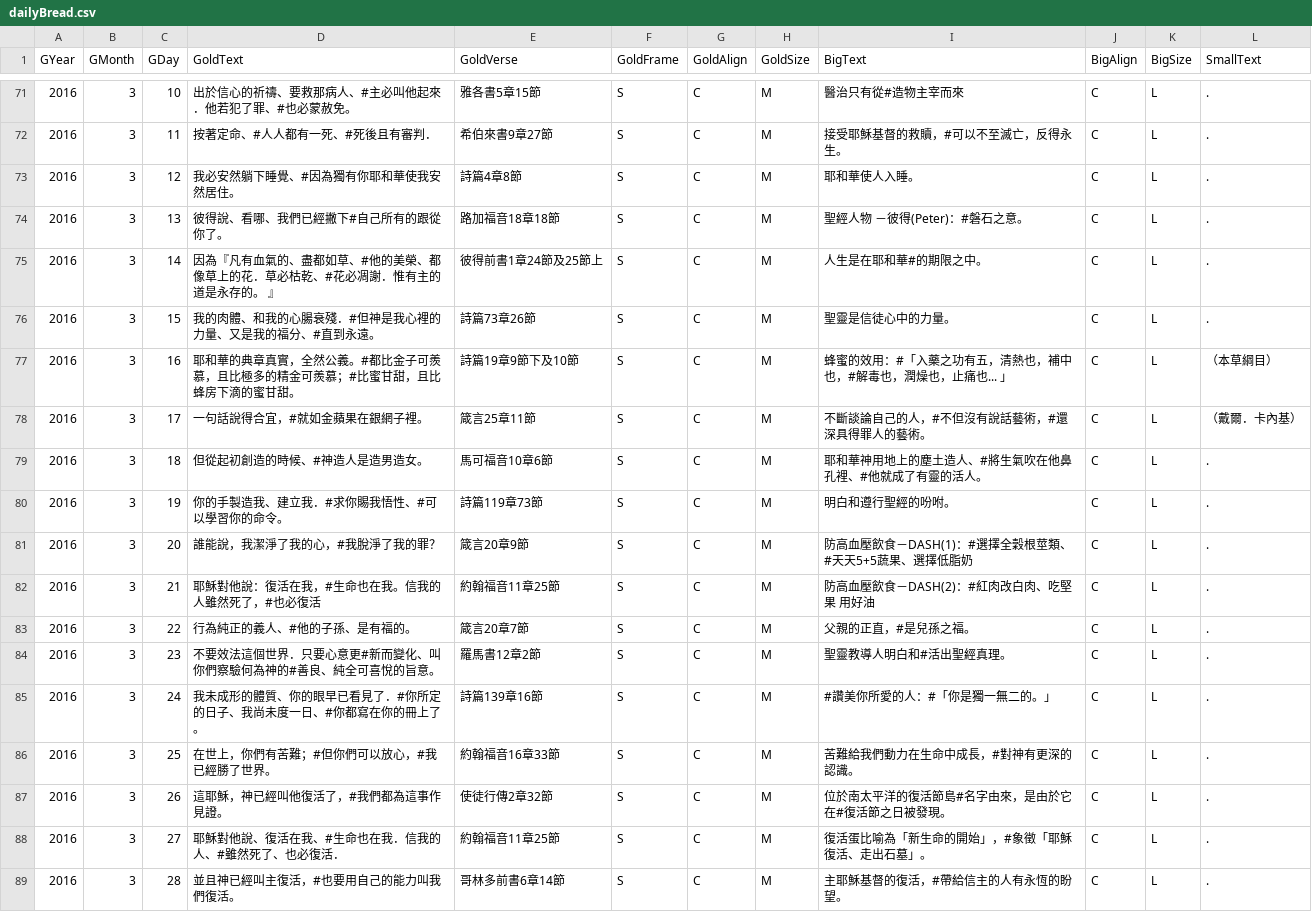
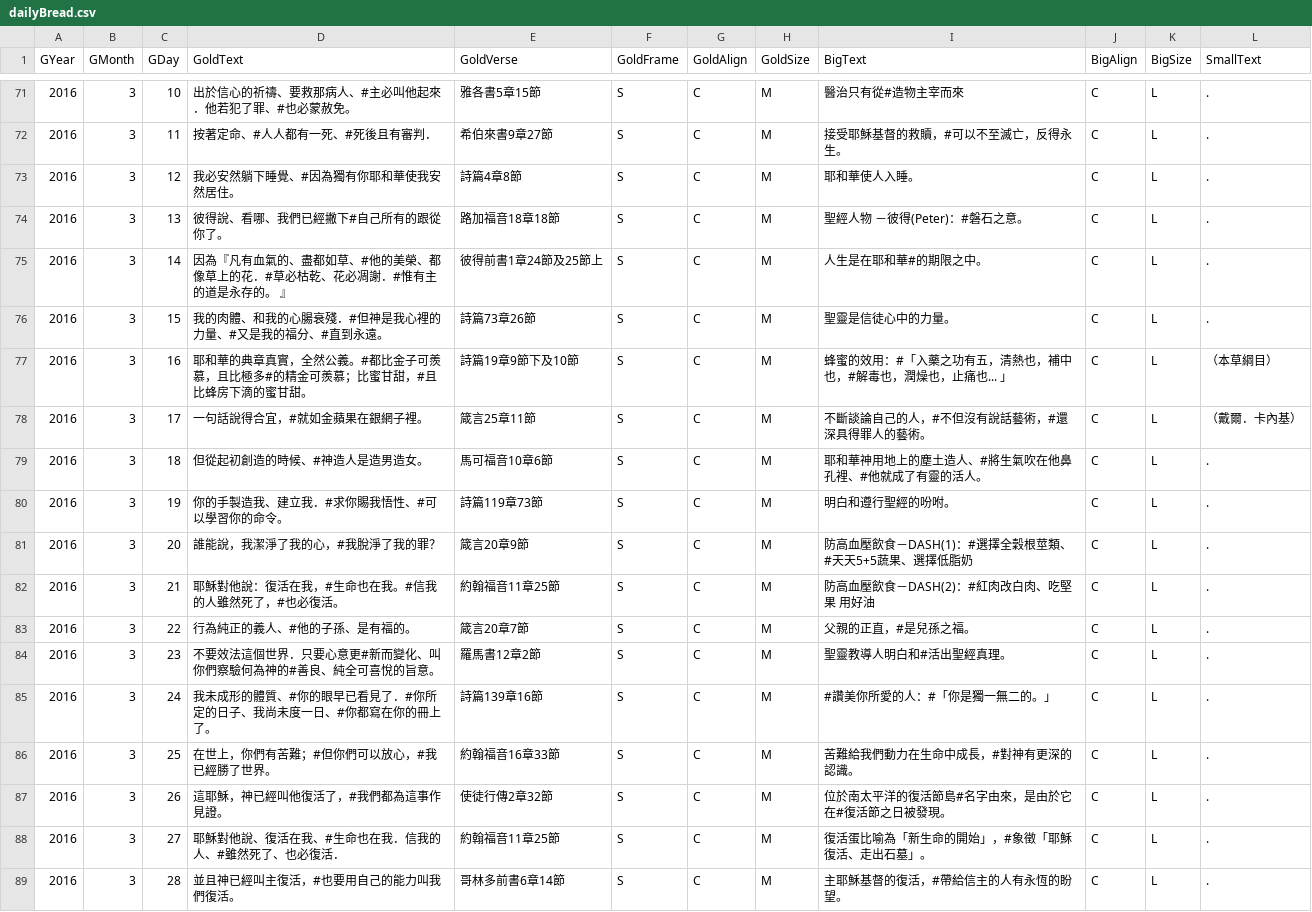
Before and after one commit to itdanny/gc2023, a CSV file: app/src/main/assets/dailyBread.csv, drawn as a sheet; only a part is shown, gaps mark what is left out; the diff covers the shown part only.

```diff
--- a/app/src/main/assets/dailyBread.csv
+++ b/app/src/main/assets/dailyBread.csv
@@ -74,5 +74,5 @@ GYear,GMonth,GDay,GoldText,GoldVerse,GoldFrame,GoldAlign,GoldSize,BigText,BigAli
 2016,3,13,彼得說、看哪、我們已經撇下#自己所有的跟從你了。,路加福音18章18節,S,C,M,聖經人物 －彼得(Peter)：#磐石之意。,C,L,.
-2016,3,14,因為『凡有血氣的、盡都如草、#他的美榮、都像草上的花．草必枯乾、#花必凋謝．惟有主的道是永存的。 』,彼得前書1章24節及25節上,S,C,M,人生是在耶和華#的期限之中。,C,L,.
-2016,3,15,我的肉體、和我的心腸衰殘．#但神是我心裡的力量、又是我的福分、#直到永遠。,詩篇73章26節,S,C,M,聖靈是信徒心中的力量。,C,L,.
-2016,3,16,耶和華的典章真實，全然公義。#都比金子可羨慕，且比極多的精金可羨慕；#比蜜甘甜，且比蜂房下滴的蜜甘甜。,詩篇19章9節下及10節,S,C,M,蜂蜜的效用：#「入藥之功有五，清熱也，補中也，#解毒也，潤燥也，止痛也... 」,C,L,（本草綱目）
+2016,3,14,因為『凡有血氣的、盡都如草、#他的美榮、都像草上的花．#草必枯乾、花必凋謝．#惟有主的道是永存的。 』,彼得前書1章24節及25節上,S,C,M,人生是在耶和華#的期限之中。,C,L,.
+2016,3,15,我的肉體、和我的心腸衰殘．#但神是我心裡的力量、#又是我的福分、#直到永遠。,詩篇73章26節,S,C,M,聖靈是信徒心中的力量。,C,L,.
+2016,3,16,耶和華的典章真實，全然公義。#都比金子可羨慕，且比極多#的精金可羨慕；比蜜甘甜，#且比蜂房下滴的蜜甘甜。,詩篇19章9節下及10節,S,C,M,蜂蜜的效用：#「入藥之功有五，清熱也，補中也，#解毒也，潤燥也，止痛也... 」,C,L,（本草綱目）
 2016,3,17,一句話說得合宜，#就如金蘋果在銀網子裡。,箴言25章11節,S,C,M,不斷談論自己的人，#不但沒有說話藝術，#還深具得罪人的藝術。,C,L,（戴爾．卡內基）
@@ -81,6 +81,6 @@ GYear,GMonth,GDay,GoldText,GoldVerse,GoldFrame,GoldAlign,GoldSize,BigText,BigAli
 2016,3,20,誰能說，我潔淨了我的心，#我脫淨了我的罪？,箴言20章9節,S,C,M,防高血壓飲食－DASH(1)：#選擇全穀根莖類、#天天5+5蔬果、選擇低脂奶,C,L,.
-2016,3,21,耶穌對他說：復活在我，#生命也在我。信我的人雖然死了，#也必復活,約翰福音11章25節,S,C,M,防高血壓飲食－DASH(2)：#紅肉改白肉、吃堅果 用好油,C,L,.
+2016,3,21,耶穌對他說：復活在我，#生命也在我。#信我的人雖然死了，#也必復活。,約翰福音11章25節,S,C,M,防高血壓飲食－DASH(2)：#紅肉改白肉、吃堅果 用好油,C,L,.
 2016,3,22,行為純正的義人、#他的子孫、是有福的。,箴言20章7節,S,C,M,父親的正直，#是兒孫之福。,C,L,.
 2016,3,23,不要效法這個世界．只要心意更#新而變化、叫你們察驗何為神的#善良、純全可喜悅的旨意。,羅馬書12章2節,S,C,M,聖靈教導人明白和#活出聖經真理。,C,L,.
-2016,3,24,我未成形的體質、你的眼早已看見了．#你所定的日子、我尚未度一日、#你都寫在你的冊上了。,詩篇139章16節,S,C,M,#讚美你所愛的人：#「你是獨一無二的。」,C,L,.
+2016,3,24,我未成形的體質、#你的眼早已看見了．#你所定的日子、我尚未度一日、#你都寫在你的冊上了。,詩篇139章16節,S,C,M,#讚美你所愛的人：#「你是獨一無二的。」,C,L,.
 2016,3,25,在世上，你們有苦難；#但你們可以放心，#我已經勝了世界。,約翰福音16章33節,S,C,M,苦難給我們動力在生命中成長，#對神有更深的認識。,C,L,.
```
Also changed, not shown: 21 edited cells elsewhere in this file, 9 other files.
